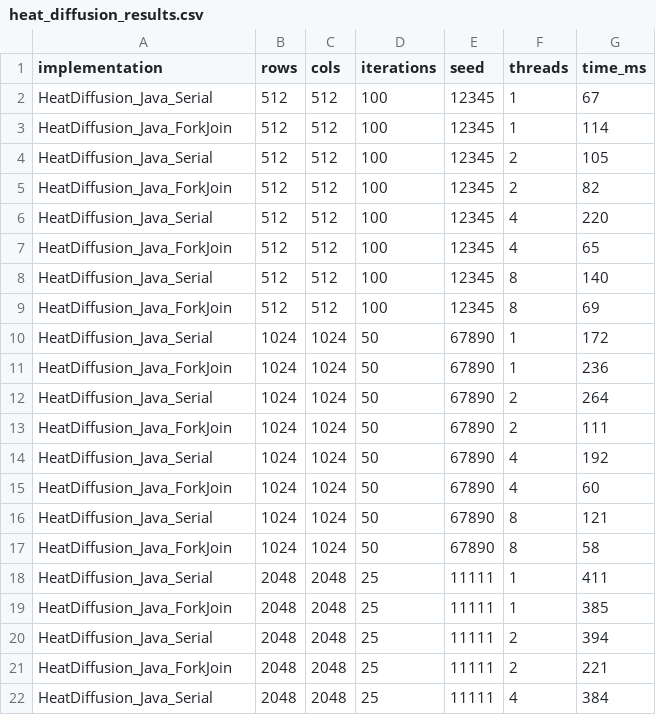
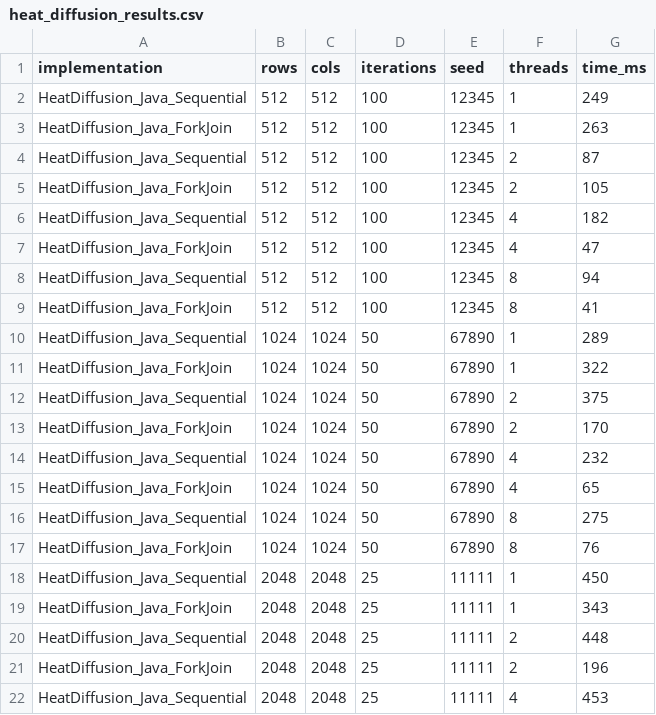
Before and after one commit to SoftEng751-2026/Team1_question_2, a CSV file: benchmark_results/perf_raw/heat_diffusion_results.csv, drawn as a sheet; only a part is shown; the diff covers the shown part only.

Commit message:
Use sequential as text label

```diff
--- a/benchmark_results/perf_raw/heat_diffusion_results.csv
+++ b/benchmark_results/perf_raw/heat_diffusion_results.csv
@@ -1,22 +1,22 @@
 implementation,rows,cols,iterations,seed,threads,time_ms
-HeatDiffusion_Java_Serial,512,512,100,12345,1,67
-HeatDiffusion_Java_ForkJoin,512,512,100,12345,1,114
-HeatDiffusion_Java_Serial,512,512,100,12345,2,105
-HeatDiffusion_Java_ForkJoin,512,512,100,12345,2,82
-HeatDiffusion_Java_Serial,512,512,100,12345,4,220
-HeatDiffusion_Java_ForkJoin,512,512,100,12345,4,65
-HeatDiffusion_Java_Serial,512,512,100,12345,8,140
-HeatDiffusion_Java_ForkJoin,512,512,100,12345,8,69
-HeatDiffusion_Java_Serial,1024,1024,50,67890,1,172
-HeatDiffusion_Java_ForkJoin,1024,1024,50,67890,1,236
-HeatDiffusion_Java_Serial,1024,1024,50,67890,2,264
-HeatDiffusion_Java_ForkJoin,1024,1024,50,67890,2,111
-HeatDiffusion_Java_Serial,1024,1024,50,67890,4,192
-HeatDiffusion_Java_ForkJoin,1024,1024,50,67890,4,60
-HeatDiffusion_Java_Serial,1024,1024,50,67890,8,121
-HeatDiffusion_Java_ForkJoin,1024,1024,50,67890,8,58
-HeatDiffusion_Java_Serial,2048,2048,25,11111,1,411
-HeatDiffusion_Java_ForkJoin,2048,2048,25,11111,1,385
-HeatDiffusion_Java_Serial,2048,2048,25,11111,2,394
-HeatDiffusion_Java_ForkJoin,2048,2048,25,11111,2,221
-HeatDiffusion_Java_Serial,2048,2048,25,11111,4,384
+HeatDiffusion_Java_Sequential,512,512,100,12345,1,249
+HeatDiffusion_Java_ForkJoin,512,512,100,12345,1,263
+HeatDiffusion_Java_Sequential,512,512,100,12345,2,87
+HeatDiffusion_Java_ForkJoin,512,512,100,12345,2,105
+HeatDiffusion_Java_Sequential,512,512,100,12345,4,182
+HeatDiffusion_Java_ForkJoin,512,512,100,12345,4,47
+HeatDiffusion_Java_Sequential,512,512,100,12345,8,94
+HeatDiffusion_Java_ForkJoin,512,512,100,12345,8,41
+HeatDiffusion_Java_Sequential,1024,1024,50,67890,1,289
+HeatDiffusion_Java_ForkJoin,1024,1024,50,67890,1,322
+HeatDiffusion_Java_Sequential,1024,1024,50,67890,2,375
+HeatDiffusion_Java_ForkJoin,1024,1024,50,67890,2,170
+HeatDiffusion_Java_Sequential,1024,1024,50,67890,4,232
+HeatDiffusion_Java_ForkJoin,1024,1024,50,67890,4,65
+HeatDiffusion_Java_Sequential,1024,1024,50,67890,8,275
+HeatDiffusion_Java_ForkJoin,1024,1024,50,67890,8,76
+HeatDiffusion_Java_Sequential,2048,2048,25,11111,1,450
+HeatDiffusion_Java_ForkJoin,2048,2048,25,11111,1,343
+HeatDiffusion_Java_Sequential,2048,2048,25,11111,2,448
+HeatDiffusion_Java_ForkJoin,2048,2048,25,11111,2,196
+HeatDiffusion_Java_Sequential,2048,2048,25,11111,4,453
```
Also changed, not shown: 40 edited cells elsewhere in this file, 4 other files.
